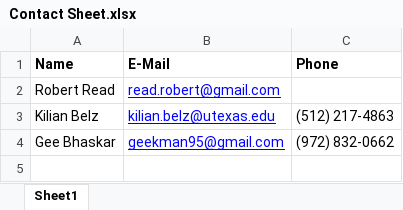
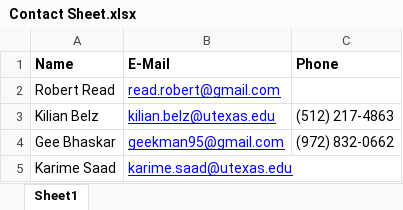
Before and after one commit to EWB-Austin/FarmShareSolar, an Excel workbook: 3 - Project Management/3.2 - Contacts/Contact Sheet.xlsx, sheet Sheet1, drawn as a sheet; values as stored, in another font and other column widths than the file's, no borders; the diff names each change by its address in the sheet, - before the commit and + after, or states it on an @@ line.

Commit message:
Updated contact sheet.

```diff
--- a/3 - Project Management/3.2 - Contacts/Contact Sheet.xlsx (sheet Sheet1)
+++ b/3 - Project Management/3.2 - Contacts/Contact Sheet.xlsx (sheet Sheet1)
+row 5: Karime Saad | karime.saad@utexas.edu
```
